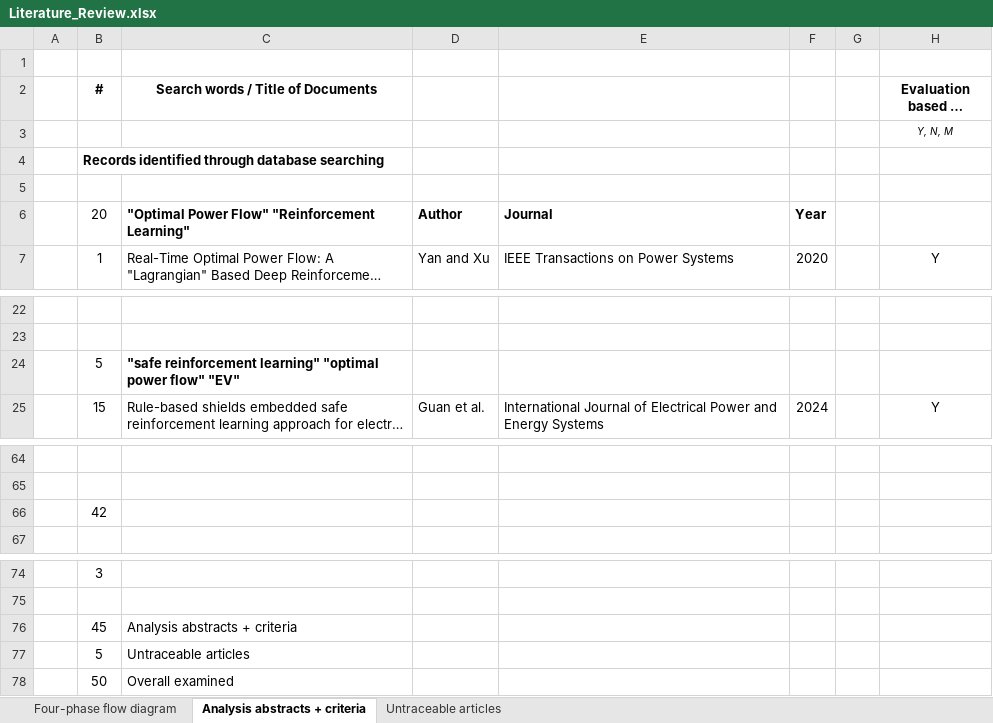
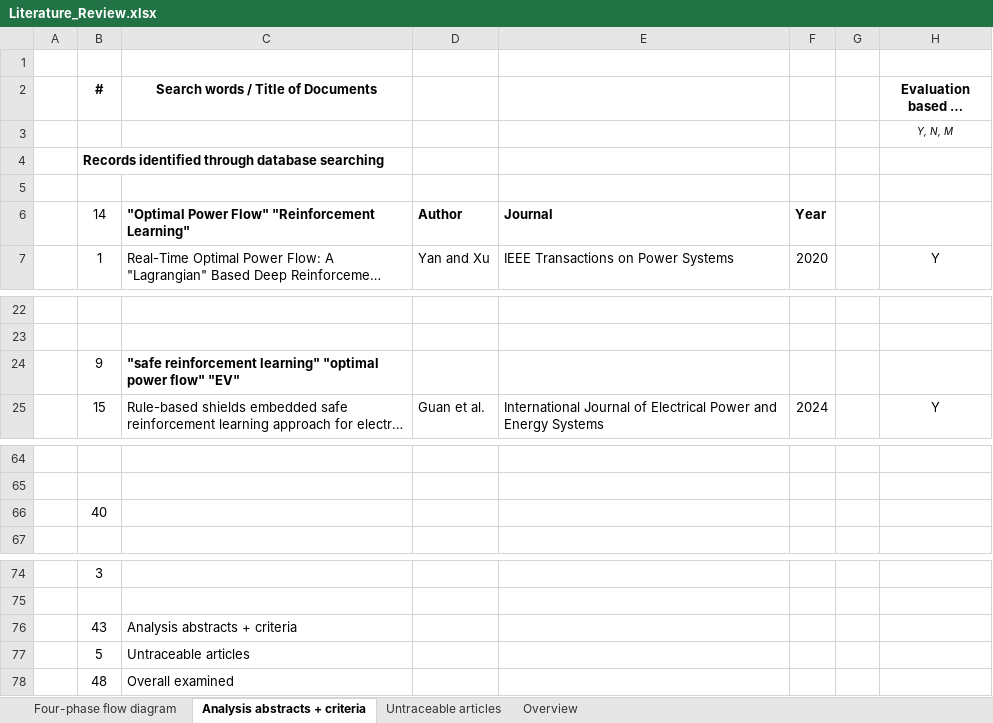
Before and after one commit to chialingyang7718/RL_OPF_EVaware, an Excel workbook: Literature_Review.xlsx, sheet Analysis abstracts + criteria, drawn as a sheet; only a part is shown, gaps mark what is left out; long unchanged cells end in …; values as stored, in another font and other column widths than the file's, no borders; conditional formats not drawn; the diff names each change by its address in the sheet, - before the commit and + after, or states it on an @@ line.

```diff
--- a/Literature_Review.xlsx (sheet Analysis abstracts + criteria)
+++ b/Literature_Review.xlsx (sheet Analysis abstracts + criteria)
+sheet tab: Overview
-B6 (#): 20
+B6 (#): 14
-B24 (#): 5
+B24 (#): 9
-B66 (#): 42
+B66 (#): 40
-B76 (#): 45
+B76 (#): 43
-B78 (#): 50
+B78 (#): 48
```
